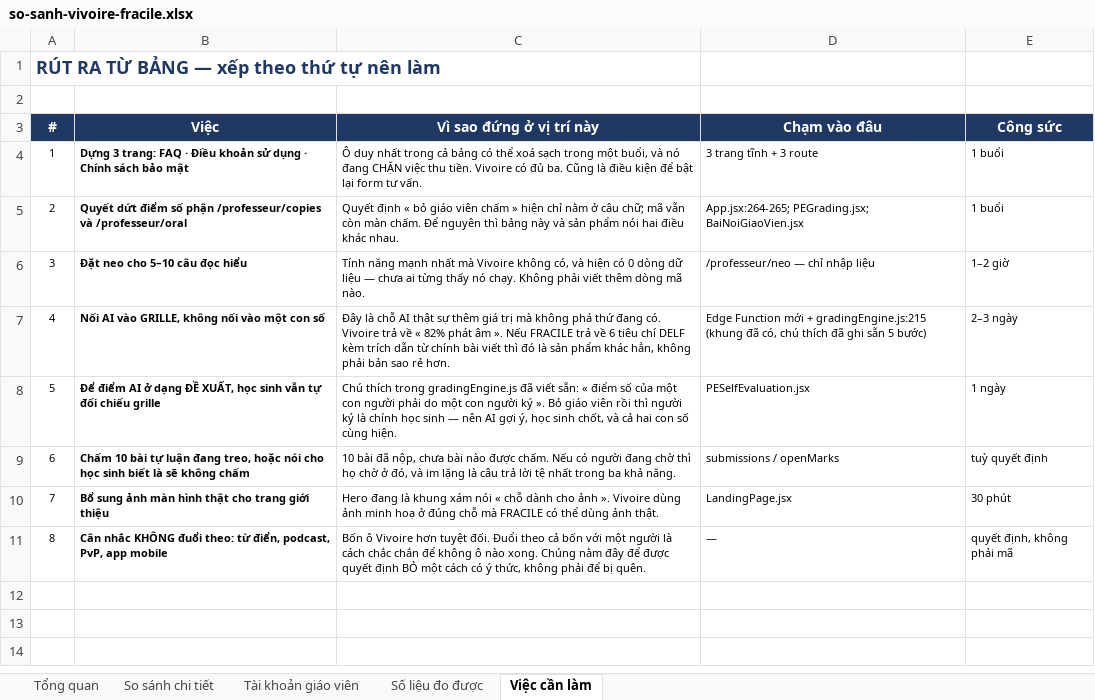
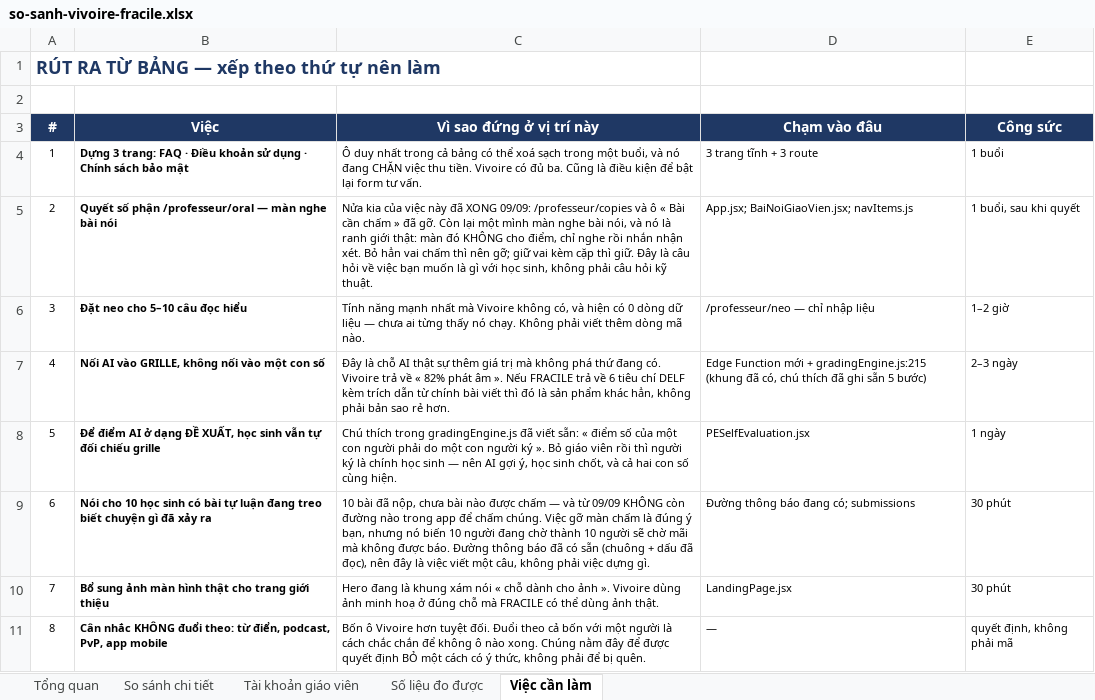
Before and after one commit to dhunff/ma-classe-de-francais, an Excel workbook: docs/so-sanh-vivoire-fracile.xlsx, sheet Việc cần làm, drawn as a sheet; values as stored, in another font and other column widths than the file's, no borders; the diff names each change by its address in the sheet, - before the commit and + after, or states it on an @@ line.

```diff
--- a/docs/so-sanh-vivoire-fracile.xlsx (sheet Việc cần làm)
+++ b/docs/so-sanh-vivoire-fracile.xlsx (sheet Việc cần làm)
-B5 (Việc): Quyết dứt điểm số phận /professeur/copies và /professeur/oral
+B5 (Việc): Quyết số phận /professeur/oral — màn nghe bài nói
-C5 (Vì sao đứng ở vị trí này): Quyết định « bỏ giáo viên chấm » hiện chỉ nằm ở câu chữ; mã vẫn còn màn chấm. Để nguyên thì bảng này và sản phẩm nói hai điều khác nhau.
+C5 (Vì sao đứng ở vị trí này): Nửa kia của việc này đã XONG 09/09: /professeur/copies và ô « Bài cần chấm » đã gỡ. Còn lại một mình màn nghe bài nói, và nó là ranh giới thật: màn đó KHÔNG cho điểm, chỉ nghe rồi nhắn nhận xét. Bỏ hẳn vai chấm thì nên gỡ; giữ vai kèm cặp thì giữ. Đây là câu hỏi về việc bạn muốn là gì với học sinh, không phải câu hỏi kỹ thuật.
-D5 (Chạm vào đâu): App.jsx:264-265; PEGrading.jsx; BaiNoiGiaoVien.jsx
+D5 (Chạm vào đâu): App.jsx; BaiNoiGiaoVien.jsx; navItems.js
-E5 (Công sức): 1 buổi
+E5 (Công sức): 1 buổi, sau khi quyết
-B9 (Việc): Chấm 10 bài tự luận đang treo, hoặc nói cho học sinh biết là sẽ không chấm
+B9 (Việc): Nói cho 10 học sinh có bài tự luận đang treo biết chuyện gì đã xảy ra
-C9 (Vì sao đứng ở vị trí này): …nào được chấm. Nếu có người đang chờ thì họ chờ ở đó, và im lặng là câu trả lời tệ nhất trong ba khả năng.
+C9 (Vì sao đứng ở vị trí này): …nào được chấm — và từ 09/09 KHÔNG còn đường nào trong app để chấm chúng. Việc gỡ màn chấm là đúng ý bạn, nhưng nó biến 10 người đang chờ thành 10 người sẽ chờ mãi mà không được báo. Đường thông báo đã có sẵn (chuông + dấu đã đọc), nên đây là việc viết một câu, không phải việc dựng gì.
-D9 (Chạm vào đâu): submissions / openMarks
+D9 (Chạm vào đâu): Đường thông báo đang có; submissions
-E9 (Công sức): tuỳ quyết định
+E9 (Công sức): 30 phút
```
Also changed, not shown: sheet Tài khoản giáo viên, sheet Tổng quan, sheet So sánh chi tiết.
